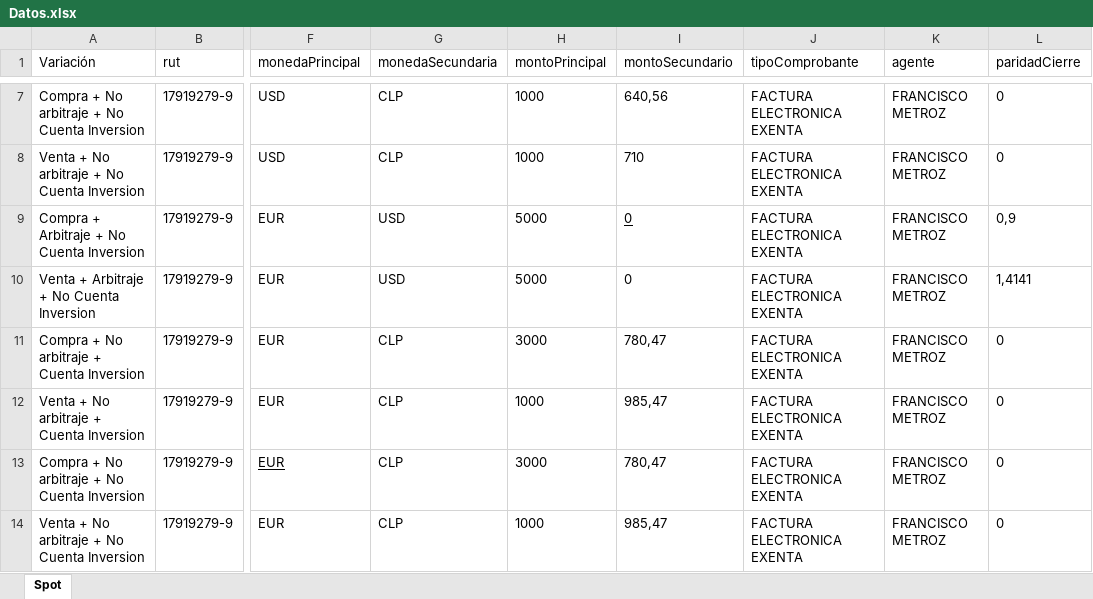
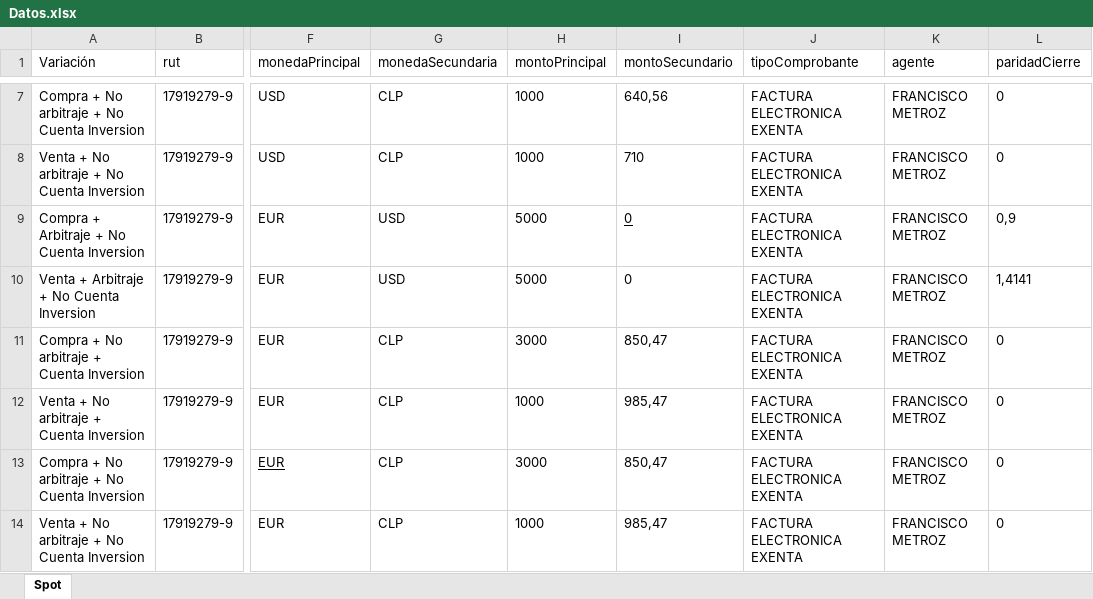
Before and after one commit to pbravoc-ext/SeleniumBCS, an Excel workbook: Datos/Datos.xlsx, sheet Spot, drawn as a sheet; only a part is shown, gaps mark what is left out; values as stored, in another font and other column widths than the file's, no borders; the diff names each change by its address in the sheet, - before the commit and + after, or states it on an @@ line.

```diff
--- a/Datos/Datos.xlsx (sheet Spot)
+++ b/Datos/Datos.xlsx (sheet Spot)
-I11 (montoSecundario): 780,47
+I11 (montoSecundario): 850,47
-I13 (montoSecundario): 780,47
+I13 (montoSecundario): 850,47
```
Also changed, not shown: 19 other files.
